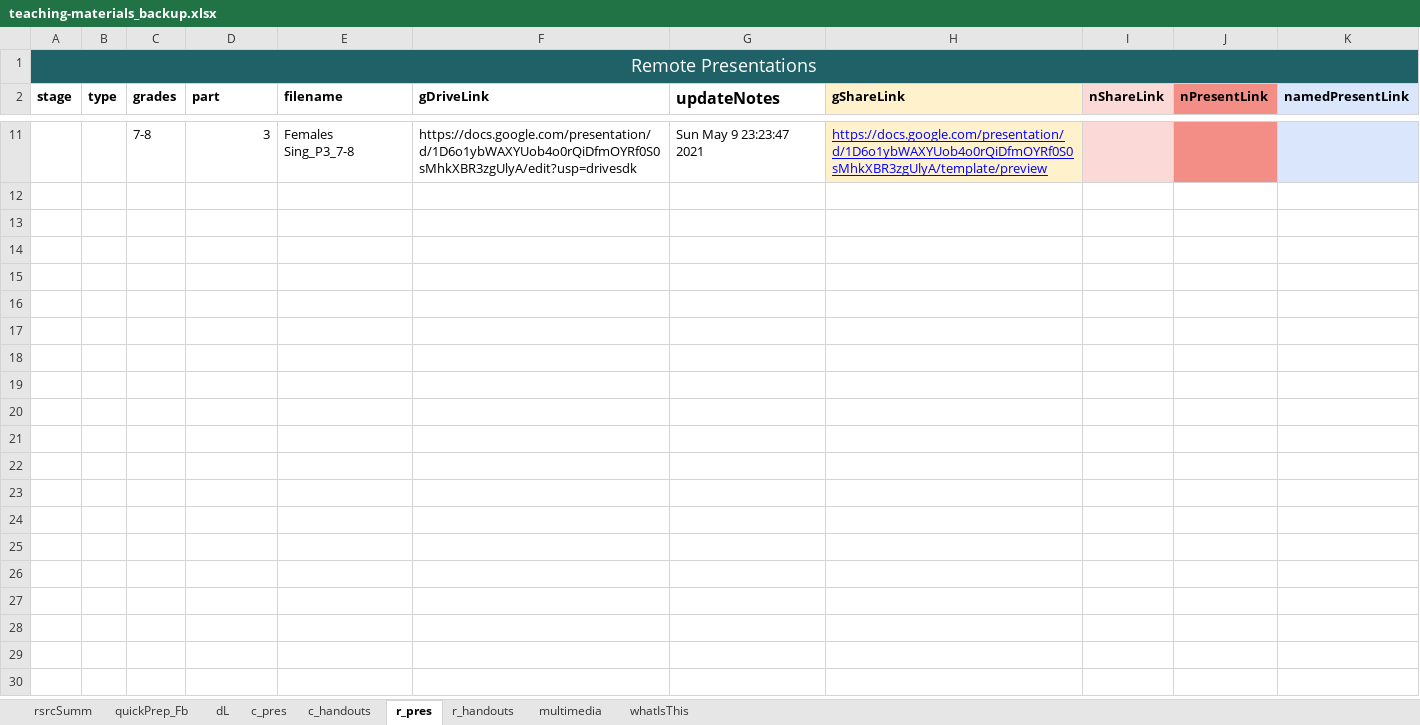
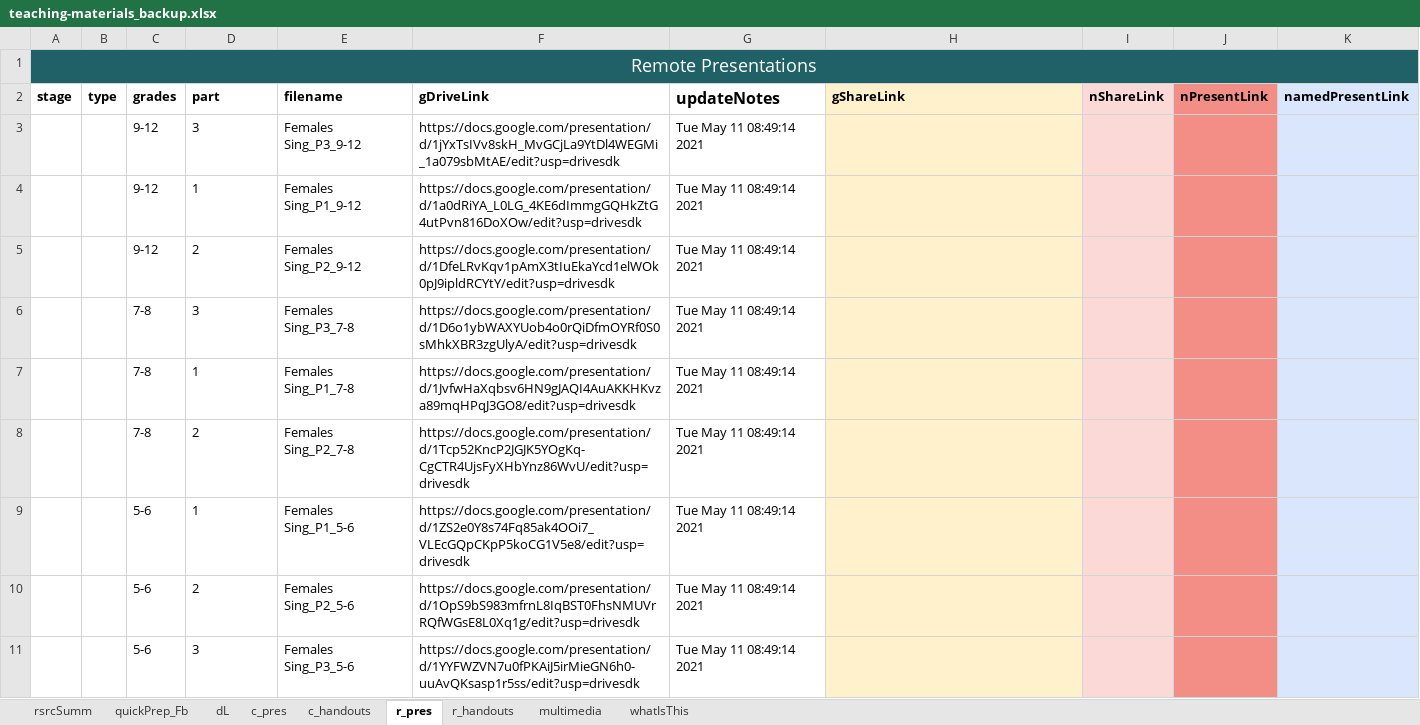
Before and after one commit to galacticpolymath/galacticPubs, an Excel workbook: meta/teaching-materials_backup.xlsx, sheet r_pres, drawn as a sheet; only a part is shown, gaps mark what is left out; values as stored, in another font and other column widths than the file's, no borders; addresses are those after the commit; the diff covers the shown part only; the diff names each change by its address in the sheet, - before the commit and + after, or states it on an @@ line.

Commit message:
major improvements. First stable, speedy build of updateTeachingMatLinks!!!!

```diff
--- a/meta/teaching-materials_backup.xlsx (sheet r_pres)
+++ b/meta/teaching-materials_backup.xlsx (sheet r_pres)
+row 3:  |  | 9-12 | 3 | Females Sing_P3_9-12 | https://docs.google.com/presentation/d/1jYxTsIVv8skH_MvGCjLa9YtDl4WEGMi_1a079sbMtAE/edit?usp=drivesdk | Tue May 11 08:49:14 2021
+row 4:  |  | 9-12 | 1 | Females Sing_P1_9-12 | https://docs.google.com/presentation/d/1a0dRiYA_L0LG_4KE6dImmgGQHkZtG4utPvn816DoXOw/edit?usp=drivesdk | Tue May 11 08:49:14 2021
+row 5:  |  | 9-12 | 2 | Females Sing_P2_9-12 | https://docs.google.com/presentation/d/1DfeLRvKqv1pAmX3tIuEkaYcd1elWOk0pJ9ipldRCYtY/edit?usp=drivesdk | Tue May 11 08:49:14 2021
-D6 alignment: right
+D6 alignment: left
-G6 (updateNotes): Sun May 9 23:23:47 2021
+G6 (updateNotes): Tue May 11 08:49:14 2021
-H6 (gShareLink): https://docs.google.com/presentation/d/1D6o1ybWAXYUob4o0rQiDfmOYRf0S0sMhkXBR3zgUlyA/template/preview
+H6 (gShareLink): (empty)
+row 7:  |  | 7-8 | 1 | Females Sing_P1_7-8 | https://docs.google.com/presentation/d/1JvfwHaXqbsv6HN9gJAQI4AuAKKHKvza89mqHPqJ3GO8/edit?usp=drivesdk | Tue May 11 08:49:14 2021
+row 8:  |  | 7-8 | 2 | Females Sing_P2_7-8 | https://docs.google.com/presentation/d/1Tcp52KncP2JGJK5YOgKq-CgCTR4UjsFyXHbYnz86WvU/edit?usp=drivesdk | Tue May 11 08:49:14 2021
+row 9:  |  | 5-6 | 1 | Females Sing_P1_5-6 | https://docs.google.com/presentation/d/1ZS2e0Y8s74Fq85ak4OOi7_VLEcGQpCKpP5koCG1V5e8/edit?usp=drivesdk | Tue May 11 08:49:14 2021
+row 10:  |  | 5-6 | 2 | Females Sing_P2_5-6 | https://docs.google.com/presentation/d/1OpS9bS983mfrnL8IqBST0FhsNMUVrRQfWGsE8L0Xq1g/edit?usp=drivesdk | Tue May 11 08:49:14 2021
+row 11:  |  | 5-6 | 3 | Females Sing_P3_5-6 | https://docs.google.com/presentation/d/1YYFWZVN7u0fPKAiJ5irMieGN6h0-uuAvQKsasp1r5ss/edit?usp=drivesdk | Tue May 11 08:49:14 2021
```
Also changed, not shown: 8 removed rows elsewhere in this sheet, sheet quickPrep_Fb, sheet c_handouts, sheet c_pres, sheet r_handouts, sheet multimedia, sheet dL, 1 more sheet, formulas that keep their value, meta/teaching-materials.xlsx, 3 other files.
